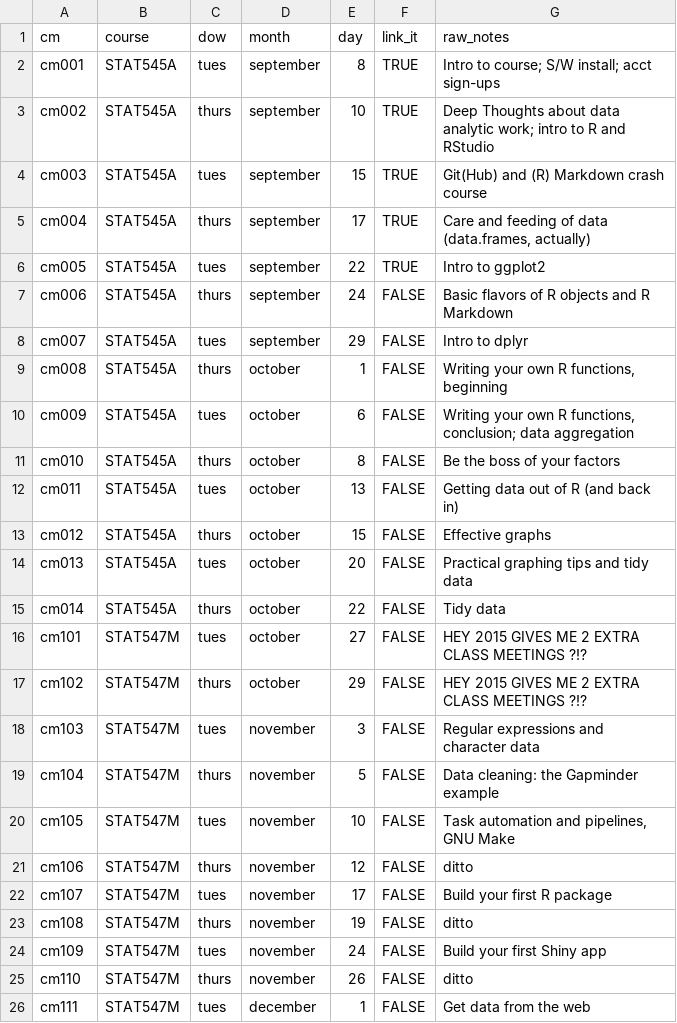
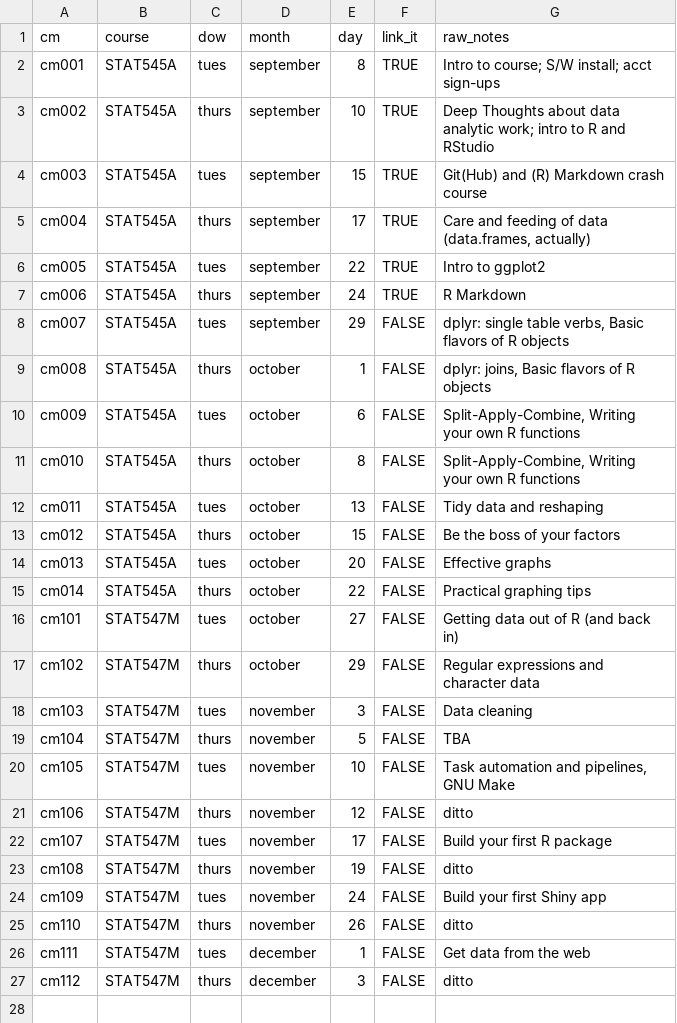
Before and after one commit to STAT545-UBC/STAT545-UBC-original-website, a CSV file: course-admin/class-meetings/class-meetings.csv, drawn as a sheet; only a part is shown; the shorter side is filled out with more unchanged rows.

Commit message:
link up cm006

```diff
--- a/course-admin/class-meetings/class-meetings.csv
+++ b/course-admin/class-meetings/class-meetings.csv
@@ -6,15 +6,15 @@ cm004,STAT545A,thurs,september,17,TRUE,"Care and feeding of data (data.frames, a
 cm005,STAT545A,tues,september,22,TRUE,Intro to ggplot2
-cm006,STAT545A,thurs,september,24,FALSE,Basic flavors of R objects and R Markdown
-cm007,STAT545A,tues,september,29,FALSE,Intro to dplyr
-cm008,STAT545A,thurs,october,1,FALSE,"Writing your own R functions, beginning"
-cm009,STAT545A,tues,october,6,FALSE,"Writing your own R functions, conclusion; data aggregation"
-cm010,STAT545A,thurs,october,8,FALSE,Be the boss of your factors
-cm011,STAT545A,tues,october,13,FALSE,Getting data out of R (and back in)
-cm012,STAT545A,thurs,october,15,FALSE,Effective graphs
-cm013,STAT545A,tues,october,20,FALSE,Practical graphing tips and tidy data
-cm014,STAT545A,thurs,october,22,FALSE,Tidy data
-cm101,STAT547M,tues,october,27,FALSE,HEY 2015 GIVES ME 2 EXTRA CLASS MEETINGS ?!?
-cm102,STAT547M,thurs,october,29,FALSE,HEY 2015 GIVES ME 2 EXTRA CLASS MEETINGS ?!?
-cm103,STAT547M,tues,november,3,FALSE,Regular expressions and character data
-cm104,STAT547M,thurs,november,5,FALSE,Data cleaning: the Gapminder example
+cm006,STAT545A,thurs,september,24,TRUE,R Markdown
+cm007,STAT545A,tues,september,29,FALSE,"dplyr: single table verbs, Basic flavors of R objects"
+cm008,STAT545A,thurs,october,1,FALSE,"dplyr: joins, Basic flavors of R objects"
+cm009,STAT545A,tues,october,6,FALSE,"Split-Apply-Combine, Writing your own R functions"
+cm010,STAT545A,thurs,october,8,FALSE,"Split-Apply-Combine, Writing your own R functions"
+cm011,STAT545A,tues,october,13,FALSE,Tidy data and reshaping
+cm012,STAT545A,thurs,october,15,FALSE,Be the boss of your factors
+cm013,STAT545A,tues,october,20,FALSE,Effective graphs
+cm014,STAT545A,thurs,october,22,FALSE,Practical graphing tips
+cm101,STAT547M,tues,october,27,FALSE,Getting data out of R (and back in)
+cm102,STAT547M,thurs,october,29,FALSE,Regular expressions and character data
+cm103,STAT547M,tues,november,3,FALSE,Data cleaning
+cm104,STAT547M,thurs,november,5,FALSE,TBA
 cm105,STAT547M,tues,november,10,FALSE,"Task automation and pipelines, GNU Make"
```
Also changed, not shown: 14 other files.
